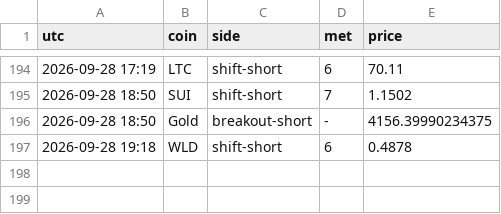
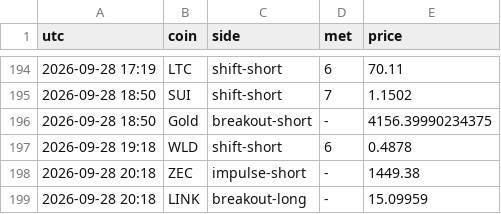
Before and after one commit to pleeb756/Setup-grader-alerts-, a CSV file: alerts_log.csv, drawn as a sheet; only a part is shown, gaps mark what is left out.

Commit message:
Update alert state

```diff
--- a/alerts_log.csv
+++ b/alerts_log.csv
@@ -197 +197,3 @@ utc,coin,side,met,price
 2026-09-28 19:18,WLD,shift-short,6,0.4878
+2026-09-28 20:18,ZEC,impulse-short,-,1449.38
+2026-09-28 20:18,LINK,breakout-long,-,15.09959
```
Also changed, not shown: 2 other files.
